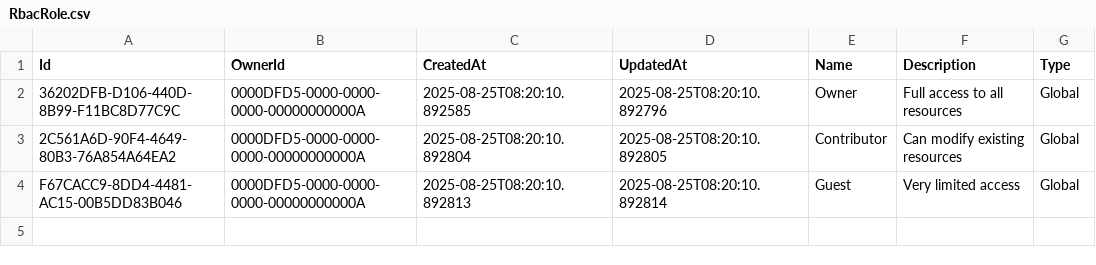
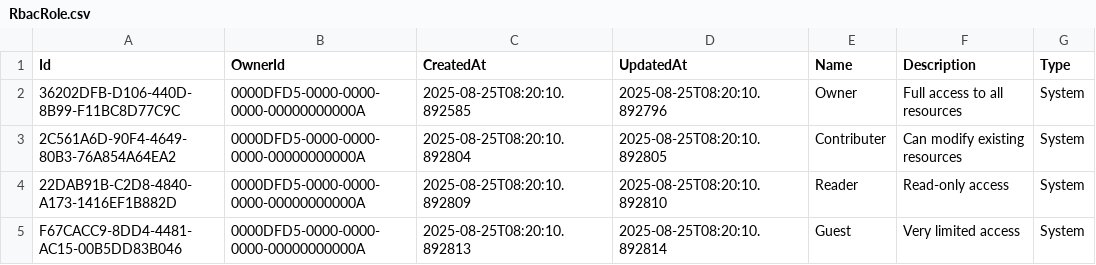
Before and after one commit to dfds/selfservice-api, a CSV file: db/seed/RbacRole.csv, drawn as a sheet.

Commit message:
must have all roles in seed for tests

```diff
--- a/db/seed/RbacRole.csv
+++ b/db/seed/RbacRole.csv
@@ -1,4 +1,5 @@
 Id;OwnerId;CreatedAt;UpdatedAt;Name;Description;Type
-36202DFB-D106-440D-8B99-F11BC8D77C9C;0000DFD5-0000-0000-0000-00000000000A;2025-08-25T08:20:10.892585;2025-08-25T08:20:10.892796;Owner;Full access to all resources;Global
-2C561A6D-90F4-4649-80B3-76A854A64EA2;0000DFD5-0000-0000-0000-00000000000A;2025-08-25T08:20:10.892804;2025-08-25T08:20:10.892805;Contributor;Can modify existing resources;Global
-F67CACC9-8DD4-4481-AC15-00B5DD83B046;0000DFD5-0000-0000-0000-00000000000A;2025-08-25T08:20:10.892813;2025-08-25T08:20:10.892814;Guest;Very limited access;Global
+36202DFB-D106-440D-8B99-F11BC8D77C9C;0000DFD5-0000-0000-0000-00000000000A;2025-08-25T08:20:10.892585;2025-08-25T08:20:10.892796;Owner;Full access to all resources;System
+2C561A6D-90F4-4649-80B3-76A854A64EA2;0000DFD5-0000-0000-0000-00000000000A;2025-08-25T08:20:10.892804;2025-08-25T08:20:10.892805;Contributer;Can modify existing resources;System
+22DAB91B-C2D8-4840-A173-1416EF1B882D;0000DFD5-0000-0000-0000-00000000000A;2025-08-25T08:20:10.892809;2025-08-25T08:20:10.892810;Reader;Read-only access;System
+F67CACC9-8DD4-4481-AC15-00B5DD83B046;0000DFD5-0000-0000-0000-00000000000A;2025-08-25T08:20:10.892813;2025-08-25T08:20:10.892814;Guest;Very limited access;System
```
